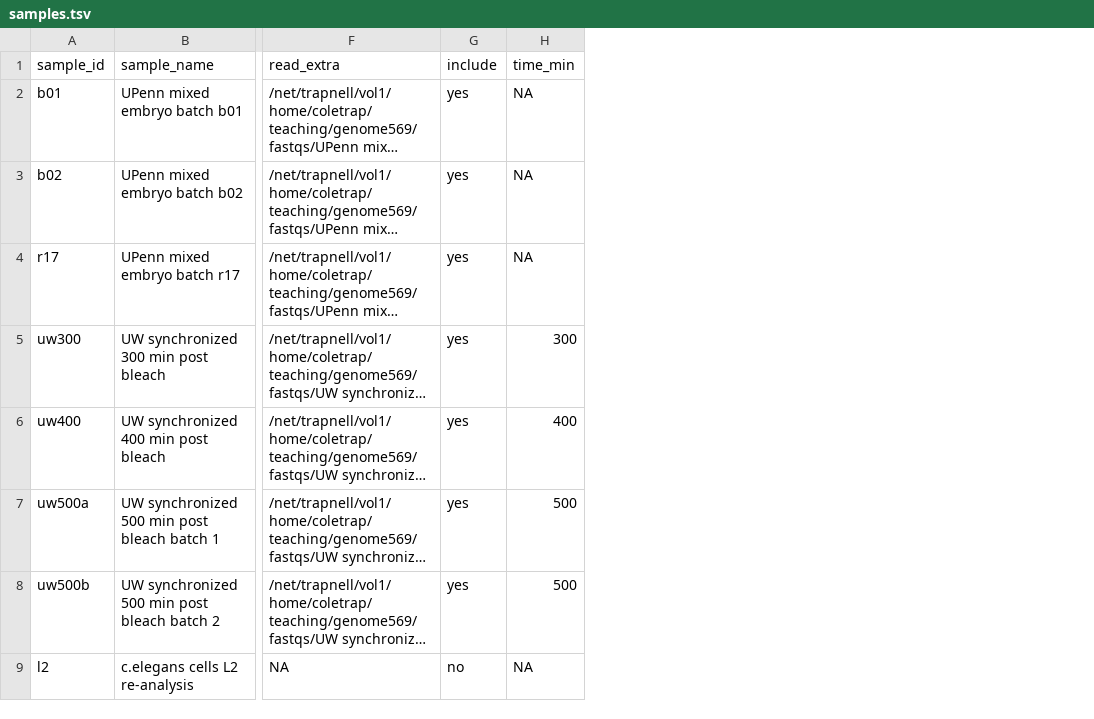
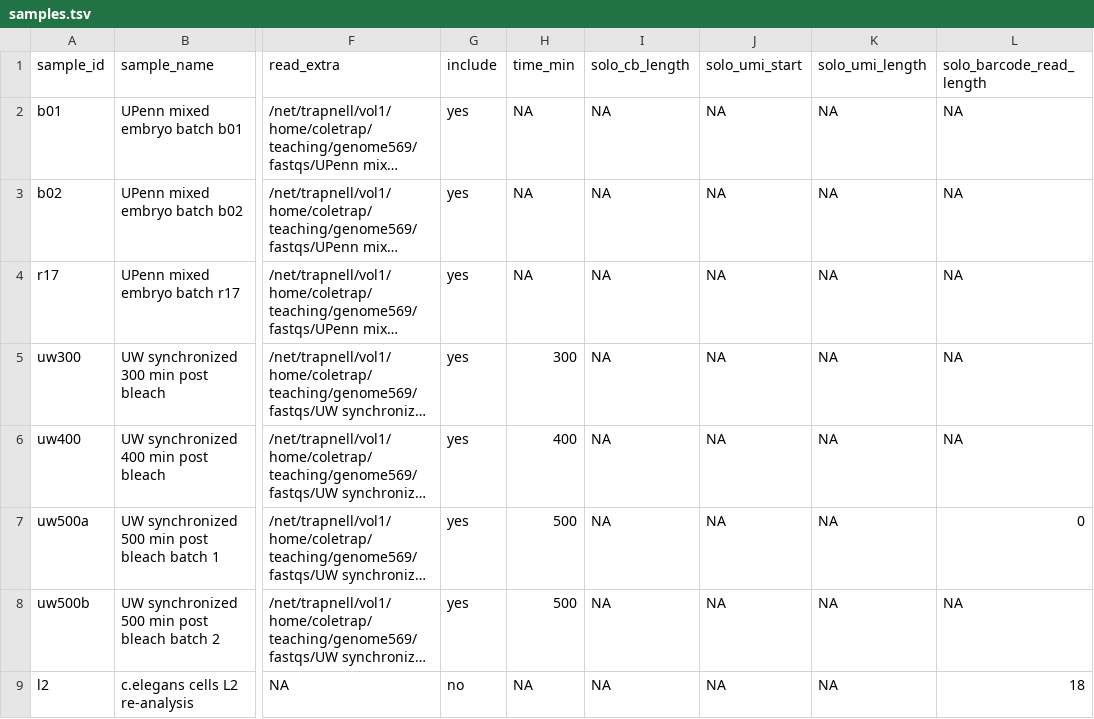
Before and after one commit to coletrapnell-teaching/packer-workflow-starter, a TSV file: provided/samples.tsv, drawn as a sheet; only a part is shown, gaps mark what is left out; long unchanged cells end in …; the diff names each change by its address in the sheet, - before the commit and + after, or states it on an @@ line.

Commit message:
Update starter for Phase I

```diff
--- a/provided/samples.tsv
+++ b/provided/samples.tsv
+column I (solo_cb_length), rows 2-9: all NA
+column J (solo_umi_start), rows 2-9: all NA
+column K (solo_umi_length), rows 2-9: all NA
+column L (solo_barcode_read_length), rows 2-9: NA | NA | NA | NA | NA | 0 | NA | 18
```
Also changed, not shown: 6 other files.
